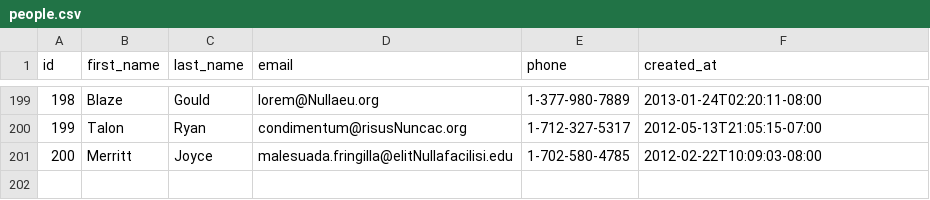
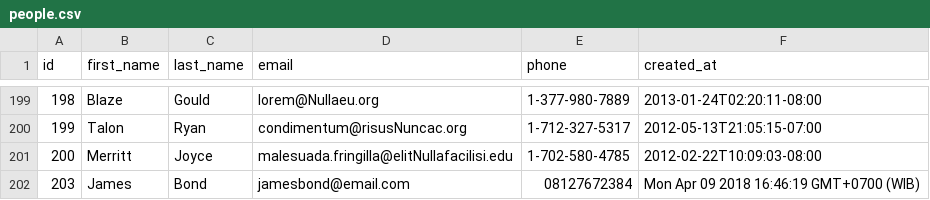
Before and after one commit to red-fox-2018/parsing-data-1, a CSV file: people.csv, drawn as a sheet; only a part is shown, gaps mark what is left out.

Commit message:
first push

```diff
--- a/people.csv
+++ b/people.csv
@@ -201 +201,2 @@ id,first_name,last_name,email,phone,created_at
 200,Merritt,Joyce,malesuada.fringilla@elitNullafacilisi.edu,1-702-580-4785,2012-02-22T10:09:03-08:00
+203,James,Bond,jamesbond@email.com,08127672384,Mon Apr 09 2018 16:46:19 GMT+0700 (WIB)
```
Also changed, not shown: 2 other files.
